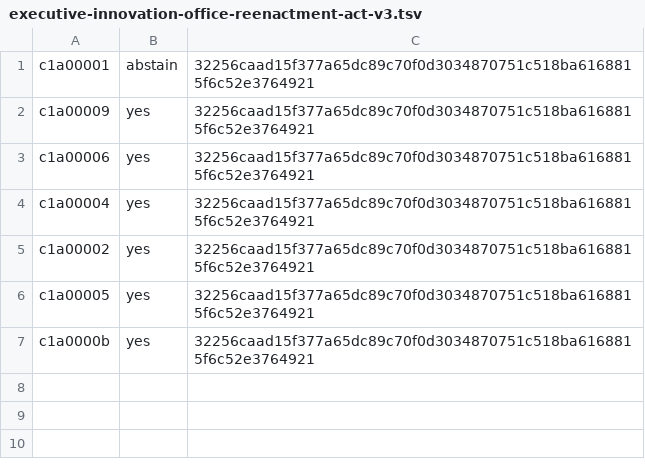
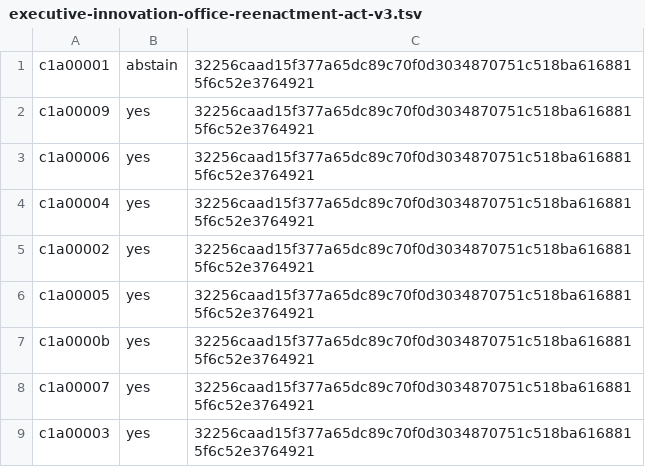
Before and after one commit to ottojung/viche, a TSV file: records/ballots/executive-innovation-office-reenactment-act-v3.tsv, drawn as a sheet.

Commit message:
Clerk: integrate branch-only yes ballots c1a00007 and c1a00003 verbatim with per-seat artifacts; tally now present=9 yes=8 -> PASSED (reliance still held on s2.2.4)

```diff
--- a/records/ballots/executive-innovation-office-reenactment-act-v3.tsv
+++ b/records/ballots/executive-innovation-office-reenactment-act-v3.tsv
@@ -7 +7,3 @@ c1a00005	yes	32256caad15f377a65dc89c70f0d3034870751c518ba6168815f6c52e3764921
 c1a0000b	yes	32256caad15f377a65dc89c70f0d3034870751c518ba6168815f6c52e3764921
+c1a00007	yes	32256caad15f377a65dc89c70f0d3034870751c518ba6168815f6c52e3764921
+c1a00003	yes	32256caad15f377a65dc89c70f0d3034870751c518ba6168815f6c52e3764921
```
Also changed, not shown: 4 other files.
